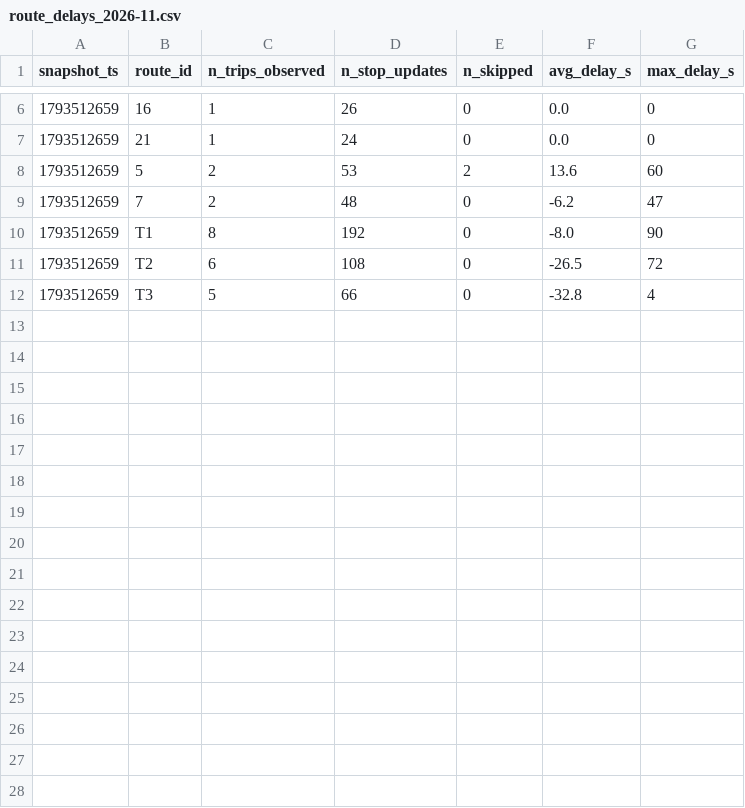
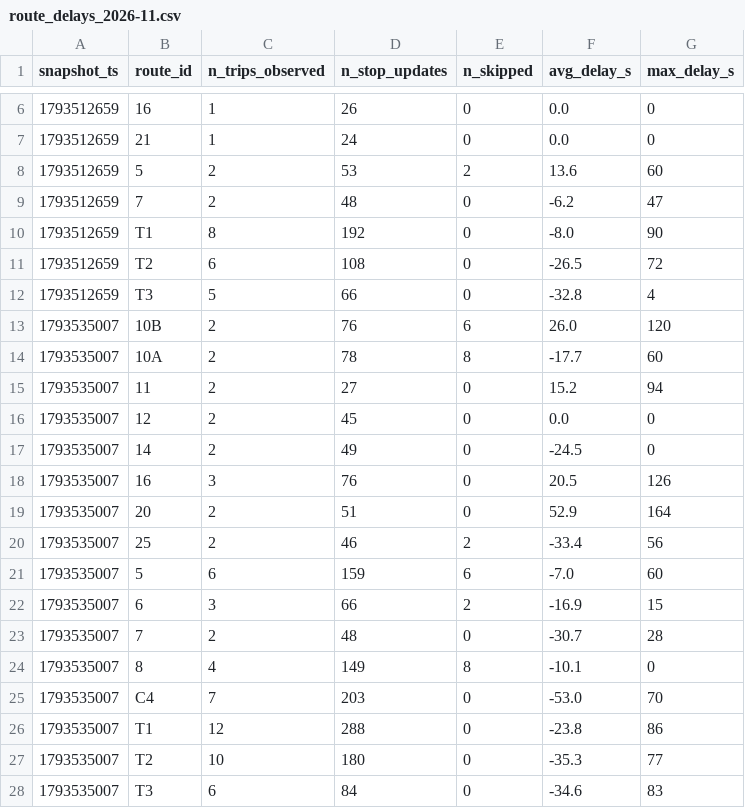
Before and after one commit to OumaimaBrahmi22/smart-mobility-lemans, a CSV file: data/history/route_delays_2026-11.csv, drawn as a sheet; only a part is shown, gaps mark what is left out; the diff names each change by its address in the sheet, - before the commit and + after, or states it on an @@ line.

```diff
--- a/data/history/route_delays_2026-11.csv
+++ b/data/history/route_delays_2026-11.csv
+row 13: 1793535007 | 10B | 2 | 76 | 6 | 26.0 | 120
+row 14: 1793535007 | 10A | 2 | 78 | 8 | -17.7 | 60
+row 15: 1793535007 | 11 | 2 | 27 | 0 | 15.2 | 94
+row 16: 1793535007 | 12 | 2 | 45 | 0 | 0.0 | 0
+row 17: 1793535007 | 14 | 2 | 49 | 0 | -24.5 | 0
+row 18: 1793535007 | 16 | 3 | 76 | 0 | 20.5 | 126
+row 19: 1793535007 | 20 | 2 | 51 | 0 | 52.9 | 164
+row 20: 1793535007 | 25 | 2 | 46 | 2 | -33.4 | 56
+row 21: 1793535007 | 5 | 6 | 159 | 6 | -7.0 | 60
+row 22: 1793535007 | 6 | 3 | 66 | 2 | -16.9 | 15
+row 23: 1793535007 | 7 | 2 | 48 | 0 | -30.7 | 28
+row 24: 1793535007 | 8 | 4 | 149 | 8 | -10.1 | 0
+row 25: 1793535007 | C4 | 7 | 203 | 0 | -53.0 | 70
+row 26: 1793535007 | T1 | 12 | 288 | 0 | -23.8 | 86
+row 27: 1793535007 | T2 | 10 | 180 | 0 | -35.3 | 77
+row 28: 1793535007 | T3 | 6 | 84 | 0 | -34.6 | 83
```
Also changed, not shown: 1 other file.
